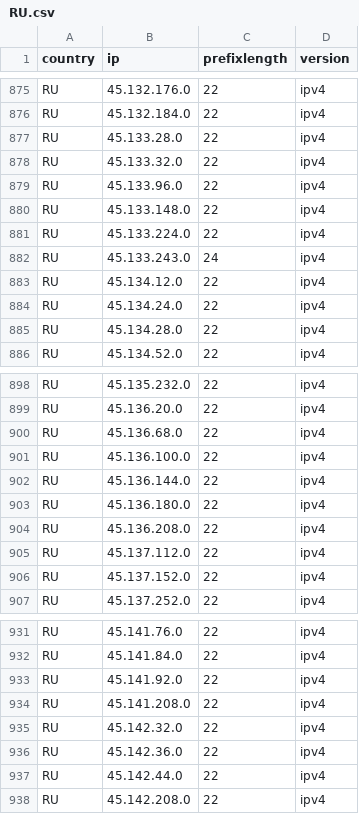
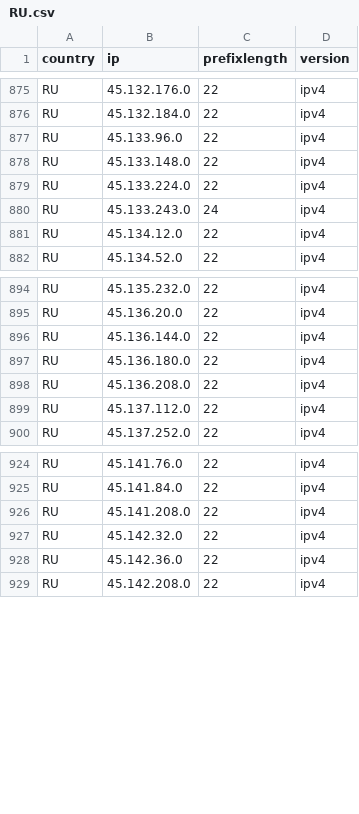
Before and after one commit to HotCakeX/Official-IANA-IP-blocks, a CSV file: CSV/IPV4/RU.csv, drawn as a sheet; only a part is shown, gaps mark what is left out; the diff covers the shown part only.

```diff
--- a/CSV/IPV4/RU.csv
+++ b/CSV/IPV4/RU.csv
@@ -876,4 +876,2 @@ RU,45.132.176.0,22,ipv4
 RU,45.132.184.0,22,ipv4
-RU,45.133.28.0,22,ipv4
-RU,45.133.32.0,22,ipv4
 RU,45.133.96.0,22,ipv4
@@ -883,4 +881,2 @@ RU,45.133.243.0,24,ipv4
 RU,45.134.12.0,22,ipv4
-RU,45.134.24.0,22,ipv4
-RU,45.134.28.0,22,ipv4
 RU,45.134.52.0,22,ipv4
@@ -899,4 +895,2 @@ RU,45.135.232.0,22,ipv4
 RU,45.136.20.0,22,ipv4
-RU,45.136.68.0,22,ipv4
-RU,45.136.100.0,22,ipv4
 RU,45.136.144.0,22,ipv4
@@ -905,3 +899,2 @@ RU,45.136.208.0,22,ipv4
 RU,45.137.112.0,22,ipv4
-RU,45.137.152.0,22,ipv4
 RU,45.137.252.0,22,ipv4
@@ -932,3 +925,2 @@ RU,45.141.76.0,22,ipv4
 RU,45.141.84.0,22,ipv4
-RU,45.141.92.0,22,ipv4
 RU,45.141.208.0,22,ipv4
@@ -936,3 +928,2 @@ RU,45.142.32.0,22,ipv4
 RU,45.142.36.0,22,ipv4
-RU,45.142.44.0,22,ipv4
 RU,45.142.208.0,22,ipv4
```
Also changed, not shown: 1 added row, 6 removed rows and 2 edited cells elsewhere in this file, CSV/IPV4/AE.csv, CSV/IPV6/AE.csv, 52 other files.
